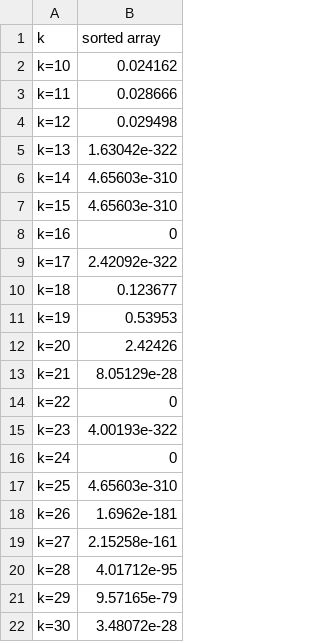
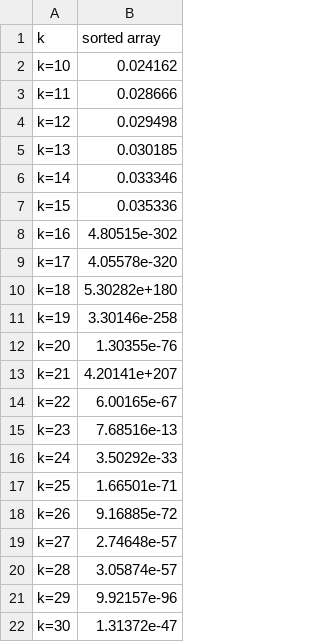
Before and after one commit to theabc50111/nccu_cs_hw, a CSV file: DataStructure_HW/HW3/sa_s_time.csv, drawn as a sheet.

```diff
--- a/DataStructure_HW/HW3/sa_s_time.csv
+++ b/DataStructure_HW/HW3/sa_s_time.csv
@@ -4,19 +4,19 @@ k=11,0.028666,
 k=12,0.029498,
-k=13,1.63042e-322,
-k=14,4.65603e-310,
-k=15,4.65603e-310,
-k=16,0,
-k=17,2.42092e-322,
-k=18,0.123677,
-k=19,0.53953,
-k=20,2.42426,
-k=21,8.05129e-28,
-k=22,0,
-k=23,4.00193e-322,
-k=24,0,
-k=25,4.65603e-310,
-k=26,1.6962e-181,
-k=27,2.15258e-161,
-k=28,4.01712e-95,
-k=29,9.57165e-79,
-k=30,3.48072e-28,
+k=13,0.030185,
+k=14,0.033346,
+k=15,0.035336,
+k=16,4.80515e-302,
+k=17,4.05578e-320,
+k=18,5.30282e+180,
+k=19,3.30146e-258,
+k=20,1.30355e-76,
+k=21,4.20141e+207,
+k=22,6.00165e-67,
+k=23,7.68516e-13,
+k=24,3.50292e-33,
+k=25,1.66501e-71,
+k=26,9.16885e-72,
+k=27,2.74648e-57,
+k=28,3.05874e-57,
+k=29,9.92157e-96,
+k=30,1.31372e-47,
```
Also changed, not shown: DataStructure_HW/HW3/sa_i_time.csv, 1 other file.
